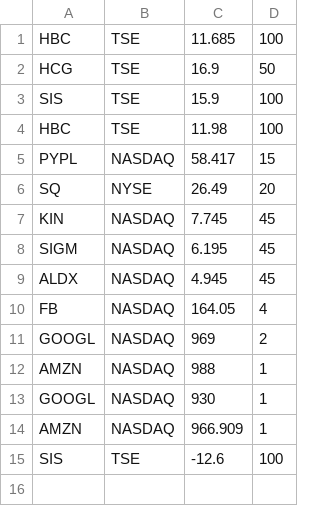
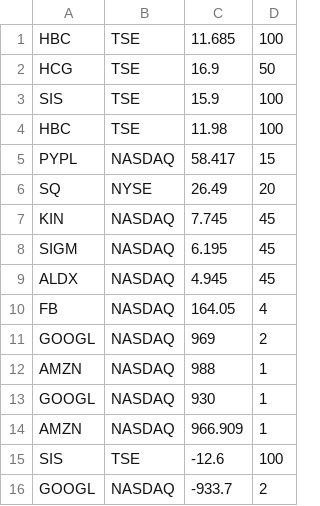
Before and after one commit to dev-sonnyk/portfolio-manager, a CSV file: portfolio.csv, drawn as a sheet.

Commit message:
Real sell

```diff
--- a/portfolio.csv
+++ b/portfolio.csv
@@ -15 +15,2 @@ AMZN,NASDAQ,966.909,1
 SIS,TSE,-12.6,100
+GOOGL,NASDAQ,-933.7,2
```
